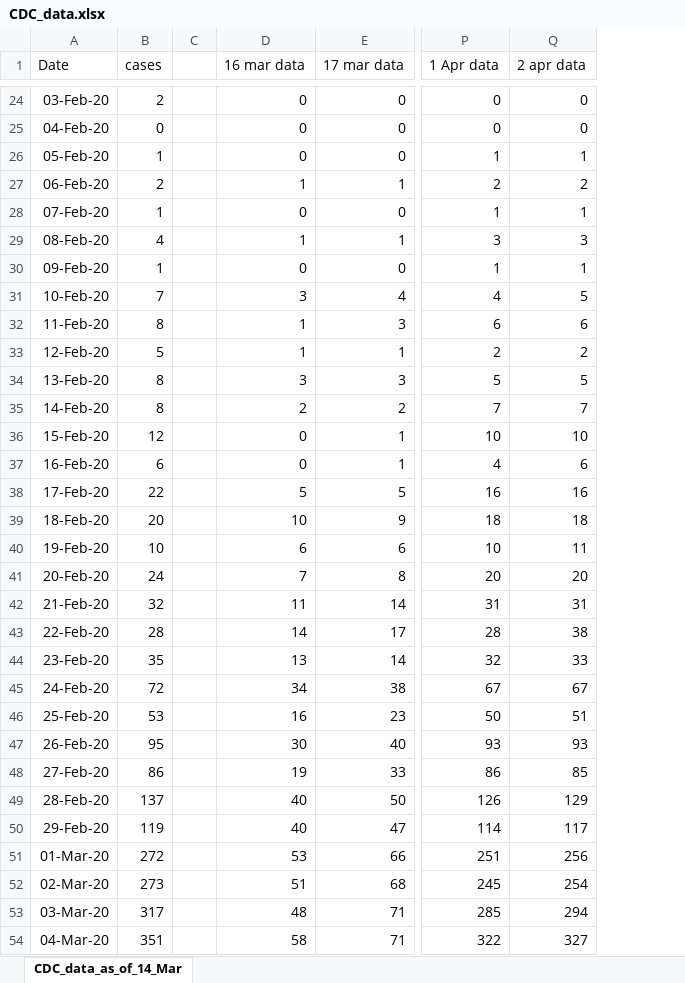
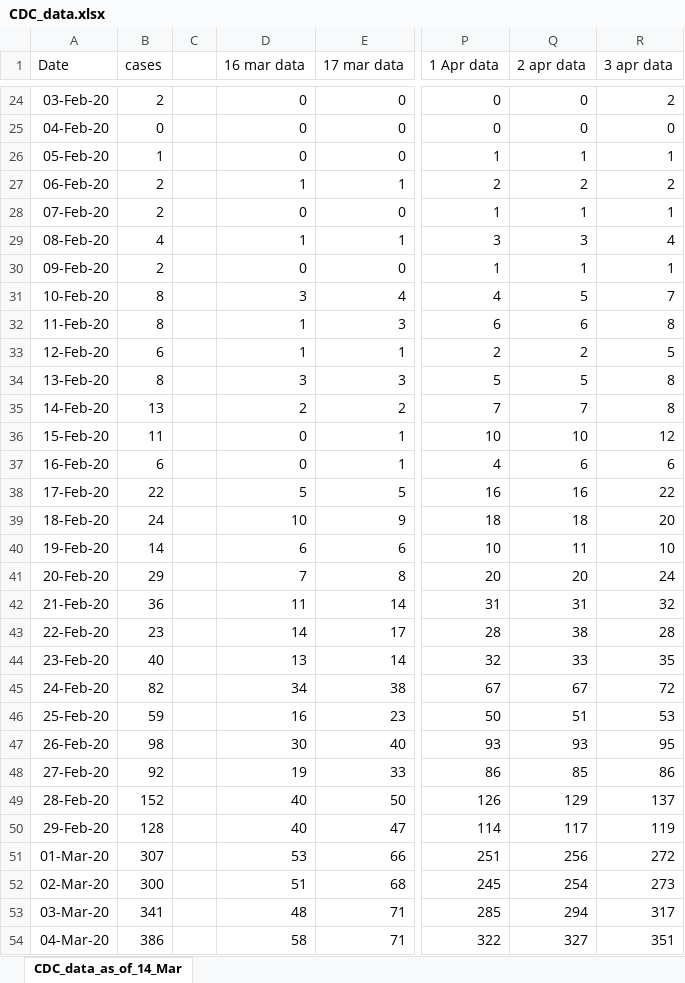
Before and after one commit to ab9sq/Covid-19, an Excel workbook: data/CDC_data.xlsx, sheet CDC_data_as_of_14_Mar, drawn as a sheet; only a part is shown, gaps mark what is left out; values as stored, in another font and other column widths than the file's, no borders; the diff covers the shown part only; the diff names each change by its address in the sheet, - before the commit and + after, or states it on an @@ line.

Commit message:
update cdc and who data

```diff
--- a/data/CDC_data.xlsx (sheet CDC_data_as_of_14_Mar)
+++ b/data/CDC_data.xlsx (sheet CDC_data_as_of_14_Mar)
+column R (3 apr data), rows 24-54: 2 | 0 | 1 | 2 | 1 | 4 | 1 | 7 | 8 | 5 | 8 | 8 | 12 | 6 | 22 | 20 | 10 | 24 | 32 | 28 | 35 | 72 | 53 | 95 | 86 | 137 | 119 | 272 | 273 | 317 | 351
-B28 (cases): 1
+B28 (cases): 2
-B30 (cases): 1
+B30 (cases): 2
-B31 (cases): 7
+B31 (cases): 8
-B33 (cases): 5
+B33 (cases): 6
-B35 (cases): 8
+B35 (cases): 13
-B36 (cases): 12
+B36 (cases): 11
-B39 (cases): 20
+B39 (cases): 24
-B40 (cases): 10
+B40 (cases): 14
-B41 (cases): 24
+B41 (cases): 29
-B42 (cases): 32
+B42 (cases): 36
-B43 (cases): 28
+B43 (cases): 23
-B44 (cases): 35
+B44 (cases): 40
-B45 (cases): 72
+B45 (cases): 82
-B46 (cases): 53
+B46 (cases): 59
-B47 (cases): 95
+B47 (cases): 98
-B48 (cases): 86
+B48 (cases): 92
-B49 (cases): 137
+B49 (cases): 152
-B50 (cases): 119
+B50 (cases): 128
-B51 (cases): 272
+B51 (cases): 307
-B52 (cases): 273
+B52 (cases): 300
-B53 (cases): 317
+B53 (cases): 341
-B54 (cases): 351
+B54 (cases): 386
```
Also changed, not shown: 4 added rows, 34 edited cells and cell formats elsewhere in this sheet, 5 other files.
